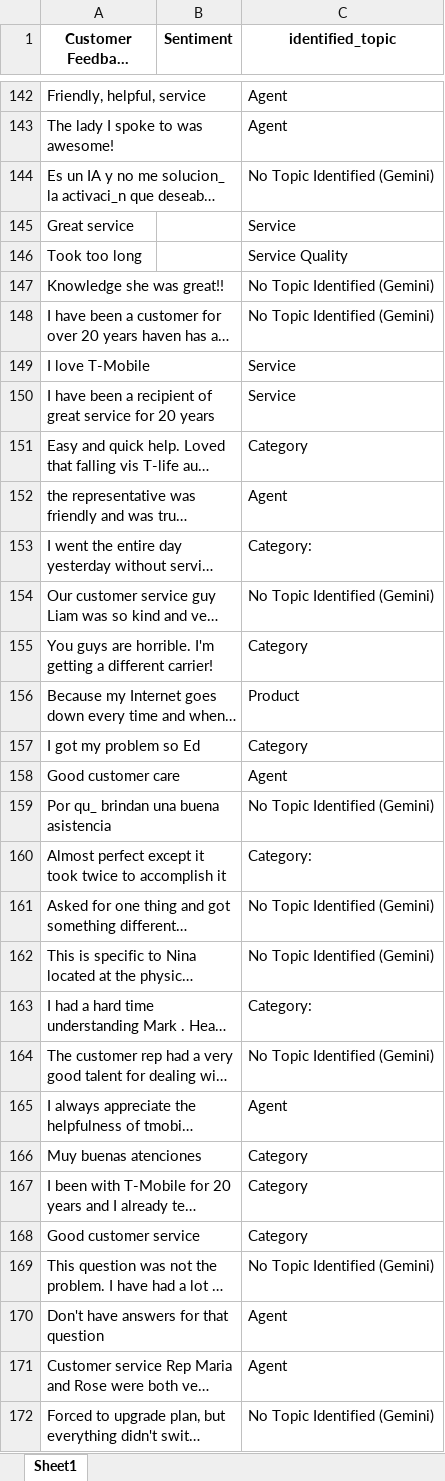
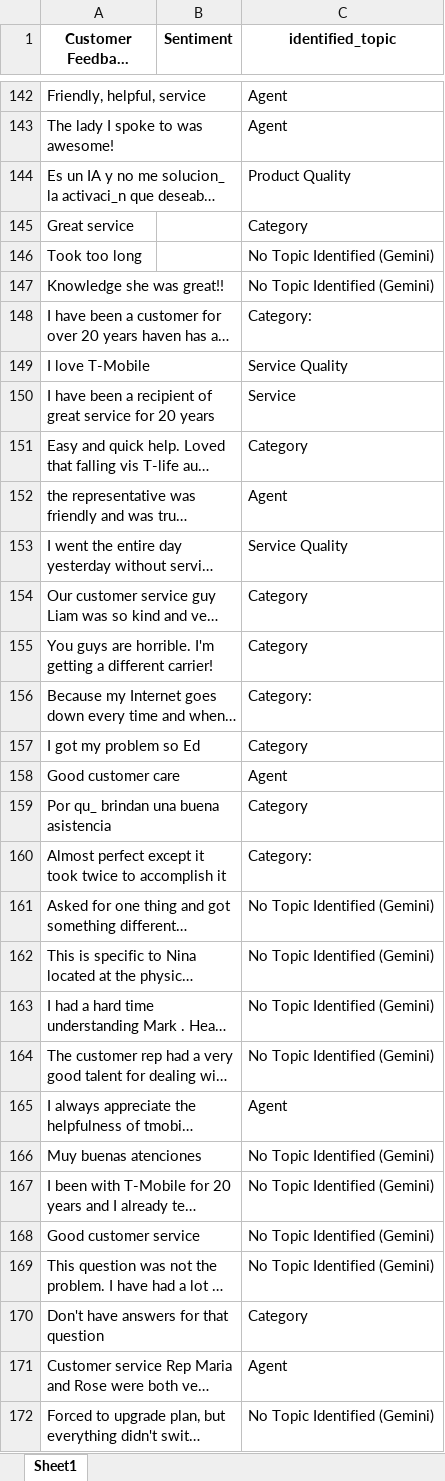
Before and after one commit to technovish/topic-modelling, an Excel workbook: new_file.xlsx, sheet Sheet1, drawn as a sheet; only a part is shown, gaps mark what is left out; long unchanged cells end in …; values as stored, in another font and other column widths than the file's, no borders; the diff covers the shown part only; the diff names each change by its address in the sheet, - before the commit and + after, or states it on an @@ line.

```diff
--- a/new_file.xlsx (sheet Sheet1)
+++ b/new_file.xlsx (sheet Sheet1)
-C144 (identified_topic): No Topic Identified (Gemini)
+C144 (identified_topic): Product Quality
-C145 (identified_topic): Service
+C145 (identified_topic): Category
-C146 (identified_topic): Service Quality
+C146 (identified_topic): No Topic Identified (Gemini)
-C148 (identified_topic): No Topic Identified (Gemini)
+C148 (identified_topic): Category:
-C149 (identified_topic): Service
+C149 (identified_topic): Service Quality
-C153 (identified_topic): Category:
+C153 (identified_topic): Service Quality
-C154 (identified_topic): No Topic Identified (Gemini)
+C154 (identified_topic): Category
-C156 (identified_topic): Product
+C156 (identified_topic): Category:
-C159 (identified_topic): No Topic Identified (Gemini)
+C159 (identified_topic): Category
-C163 (identified_topic): Category:
+C163 (identified_topic): No Topic Identified (Gemini)
-C166:C168 (identified_topic): Category
+C166:C168 (identified_topic): No Topic Identified (Gemini)
-C170 (identified_topic): Agent
+C170 (identified_topic): Category
```
Also changed, not shown: 138 edited cells elsewhere in this sheet, 8 other files.
